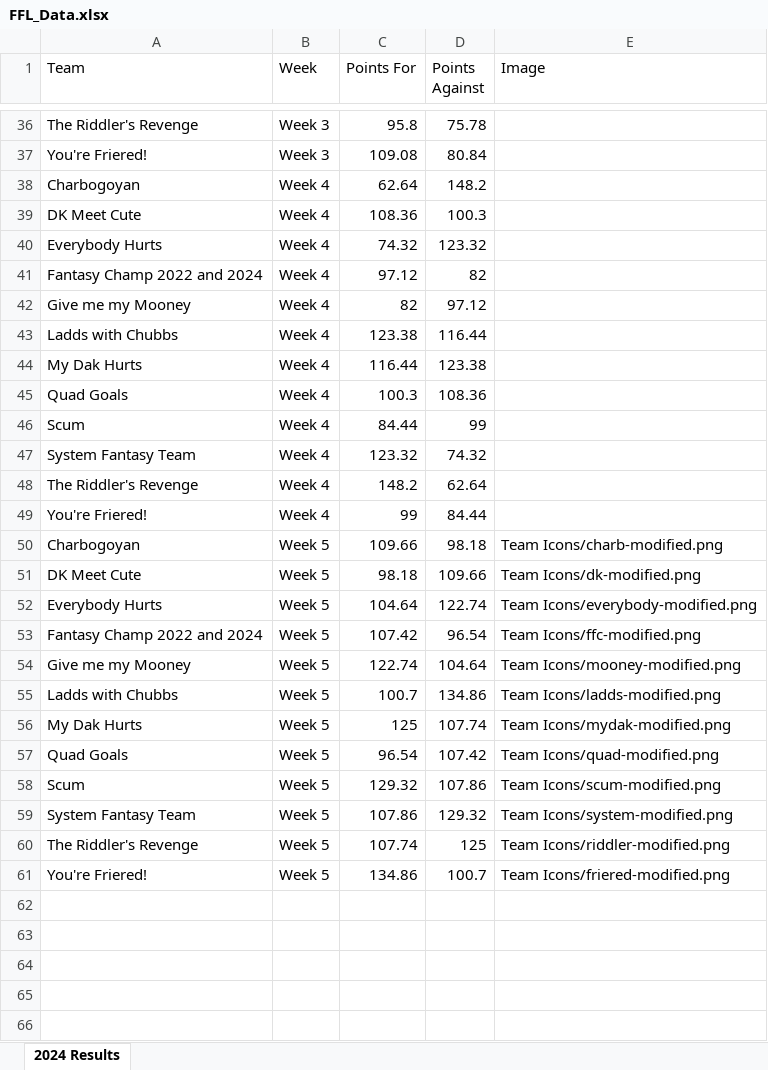
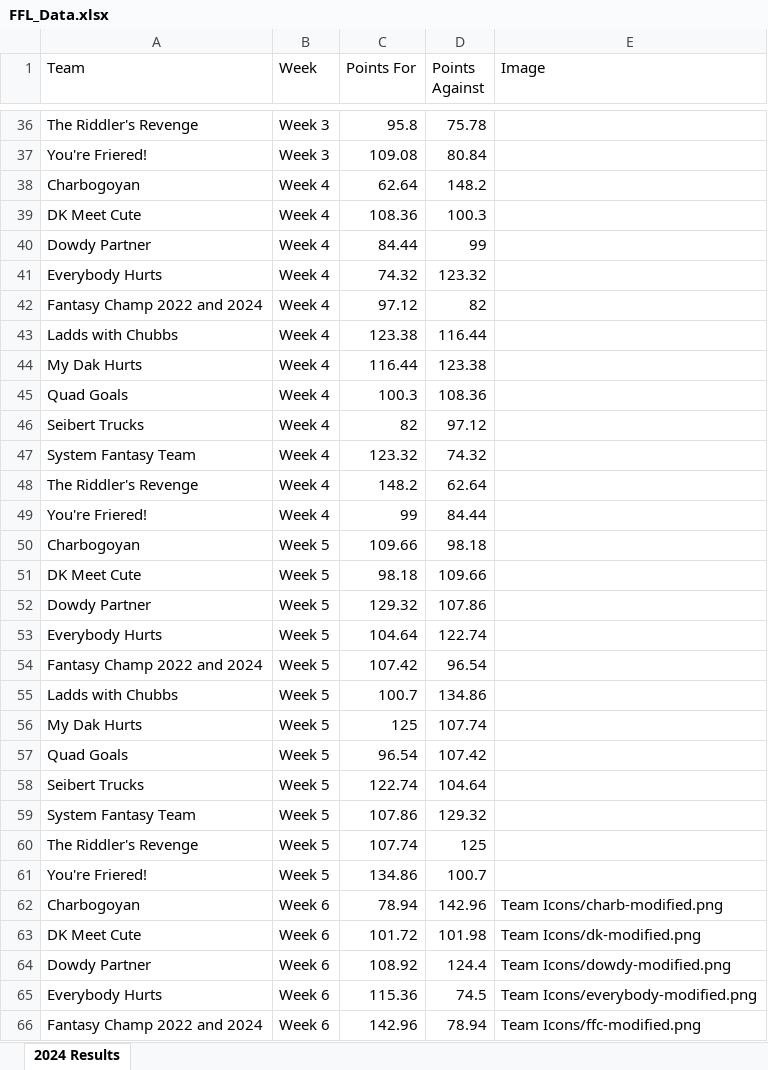
Before and after one commit to edenaxe/FFL-Dash-2024, an Excel workbook: FFL_Data.xlsx, sheet 2024 Results, drawn as a sheet; only a part is shown, gaps mark what is left out; values as stored, in another font and other column widths than the file's, no borders; removed rows and columns are numbered as before the commit, all else as after; the diff covers the shown part only; the diff names each change by its address in the sheet, - before the commit and + after, or states it on an @@ line.

Commit message:
Week 6 results

```diff
--- a/FFL_Data.xlsx (sheet 2024 Results)
+++ b/FFL_Data.xlsx (sheet 2024 Results)
+row 40: Dowdy Partner | Week 4 | 84.44 | 99
-row 42: Give me my Mooney | Week 4 | 82 | 97.12
-row 46: Scum | Week 4 | 84.44 | 99
+row 46: Seibert Trucks | Week 4 | 82 | 97.12
-E50 (Image): Team Icons/charb-modified.png
+E50 (Image): (empty)
-E51 (Image): Team Icons/dk-modified.png
+E51 (Image): (empty)
+row 52: Dowdy Partner | Week 5 | 129.32 | 107.86
-E53 (Image): Team Icons/everybody-modified.png
+E53 (Image): (empty)
-E54 (Image): Team Icons/ffc-modified.png
+E54 (Image): (empty)
-row 54: Give me my Mooney | Week 5 | 122.74 | 104.64 | Team Icons/mooney-modified.png
-E55 (Image): Team Icons/ladds-modified.png
+E55 (Image): (empty)
-E56 (Image): Team Icons/mydak-modified.png
+E56 (Image): (empty)
-E57 (Image): Team Icons/quad-modified.png
+E57 (Image): (empty)
-row 58: Scum | Week 5 | 129.32 | 107.86 | Team Icons/scum-modified.png
+row 58: Seibert Trucks | Week 5 | 122.74 | 104.64
-E59 (Image): Team Icons/system-modified.png
+E59 (Image): (empty)
-E60 (Image): Team Icons/riddler-modified.png
+E60 (Image): (empty)
-E61 (Image): Team Icons/friered-modified.png
+E61 (Image): (empty)
+row 62: Charbogoyan | Week 6 | 78.94 | 142.96 | Team Icons/charb-modified.png
+row 63: DK Meet Cute | Week 6 | 101.72 | 101.98 | Team Icons/dk-modified.png
+row 64: Dowdy Partner | Week 6 | 108.92 | 124.4 | Team Icons/dowdy-modified.png
+row 65: Everybody Hurts | Week 6 | 115.36 | 74.5 | Team Icons/everybody-modified.png
+row 66: Fantasy Champ 2022 and 2024 | Week 6 | 142.96 | 78.94 | Team Icons/ffc-modified.png
```
Also changed, not shown: 13 added rows and 6 removed rows elsewhere in this sheet.
